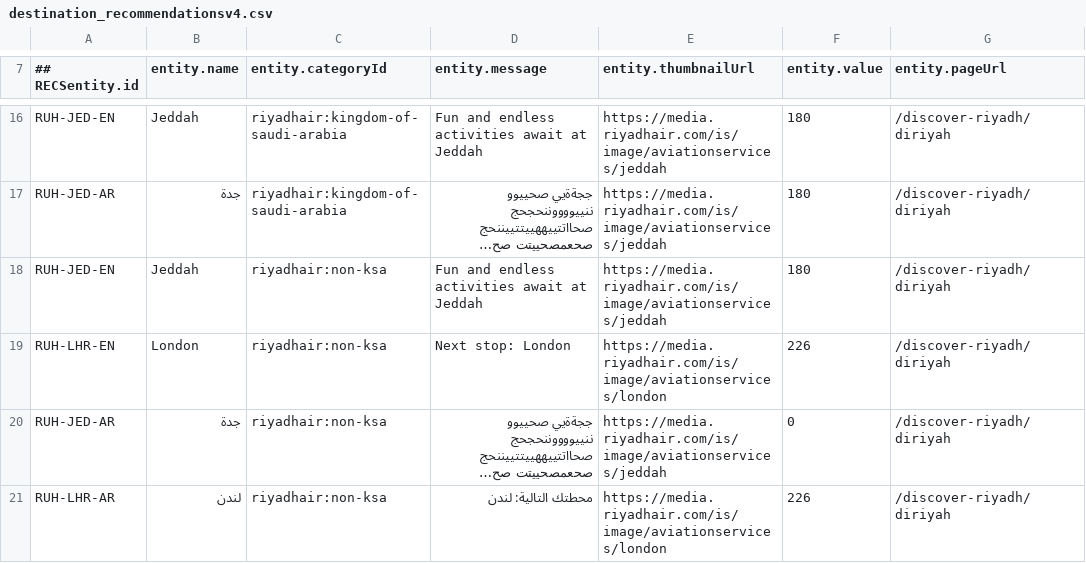
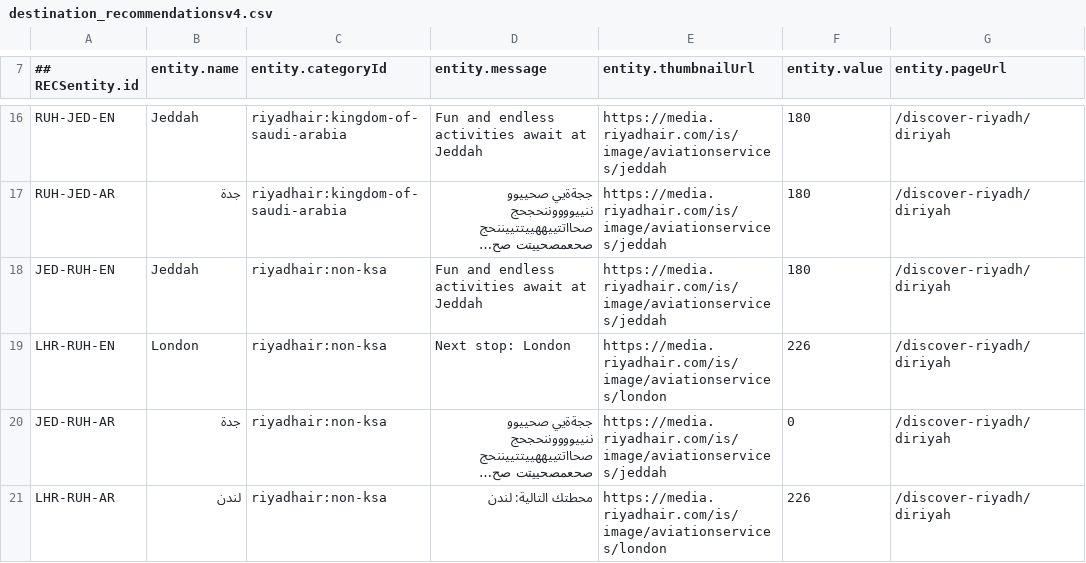
Before and after one commit to sahagou18/destinationRecom, a CSV file: destination_recommendationsv4.csv, drawn as a sheet; only a part is shown, gaps mark what is left out; long unchanged cells end in …; the diff names each change by its address in the sheet, - before the commit and + after, or states it on an @@ line.

Commit message:
Add files via upload

```diff
--- a/destination_recommendationsv4.csv
+++ b/destination_recommendationsv4.csv
-A18 (## RECSentity.id): RUH-JED-EN
+A18 (## RECSentity.id): JED-RUH-EN
-A19 (## RECSentity.id): RUH-LHR-EN
+A19 (## RECSentity.id): LHR-RUH-EN
-A20 (## RECSentity.id): RUH-JED-AR
+A20 (## RECSentity.id): JED-RUH-AR
-A21 (## RECSentity.id): RUH-LHR-AR
+A21 (## RECSentity.id): LHR-RUH-AR
```
